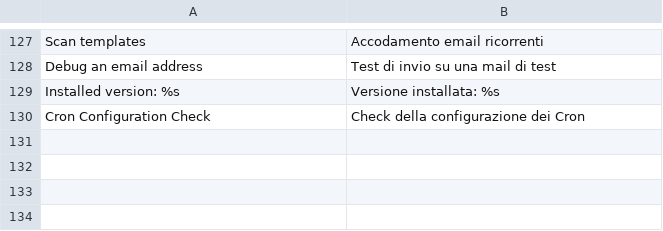
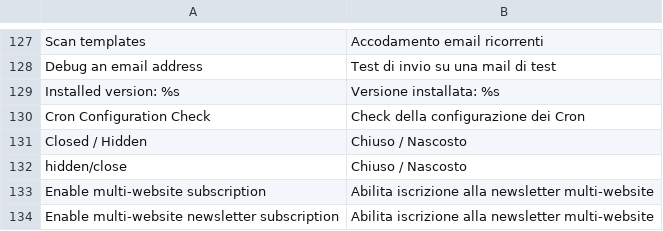
Before and after one commit to contactlab/contactlab-magento-connect, a CSV file: app/locale/it_IT/contactlab/Contactlab_Commons.csv, drawn as a sheet; only a part is shown, gaps mark what is left out.

Commit message:
Newsletter Template page - XML Delivery Status column, closing psantori/contactlab-magento-connect/#1

```diff
--- a/app/locale/it_IT/contactlab/Contactlab_Commons.csv
+++ b/app/locale/it_IT/contactlab/Contactlab_Commons.csv
@@ -130 +130,5 @@
 "Cron Configuration Check", "Check della configurazione dei Cron"
+"Closed / Hidden", "Chiuso / Nascosto"
+"hidden/close", "Chiuso / Nascosto"
+"Enable multi-website subscription", "Abilita iscrizione alla newsletter multi-website"
+"Enable multi-website newsletter subscription", "Abilita iscrizione alla newsletter multi-website"
```
Also changed, not shown: app/locale/it_IT/contactlab/Contactlab_Template.csv, 19 other files.
